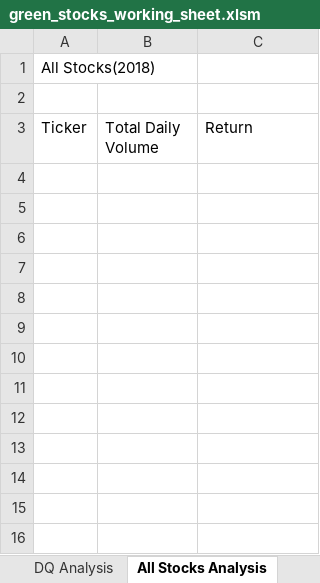
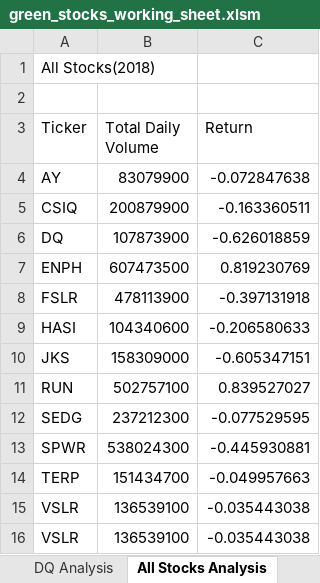
Before and after one commit to caromoreno22/stock_analycis_cma, an Excel workbook: green_stocks_working_sheet.xlsm, sheet All Stocks Analysis, drawn as a sheet; values as stored, in another font and other column widths than the file's, no borders; the diff names each change by its address in the sheet, - before the commit and + after, or states it on an @@ line.

Commit message:
Add files via upload

```diff
--- a/green_stocks_working_sheet.xlsm (sheet All Stocks Analysis)
+++ b/green_stocks_working_sheet.xlsm (sheet All Stocks Analysis)
+row 4: AY | 83079900 | -0.072847638
+row 5: CSIQ | 200879900 | -0.163360511
+row 6: DQ | 107873900 | -0.626018859
+row 7: ENPH | 607473500 | 0.819230769
+row 8: FSLR | 478113900 | -0.397131918
+row 9: HASI | 104340600 | -0.206580633
+row 10: JKS | 158309000 | -0.605347151
+row 11: RUN | 502757100 | 0.839527027
+row 12: SEDG | 237212300 | -0.077529595
+row 13: SPWR | 538024300 | -0.445930881
+row 14: TERP | 151434700 | -0.049957663
+row 15: VSLR | 136539100 | -0.035443038
+row 16: VSLR | 136539100 | -0.035443038
```
